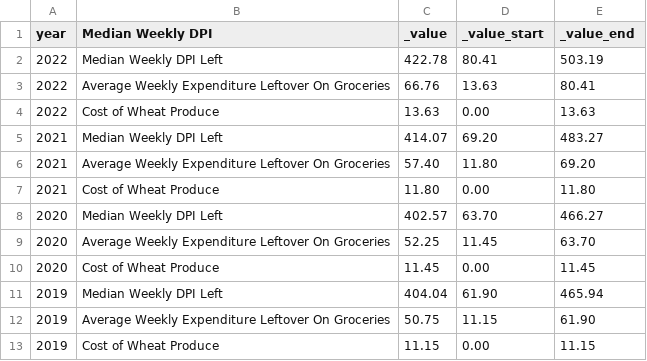
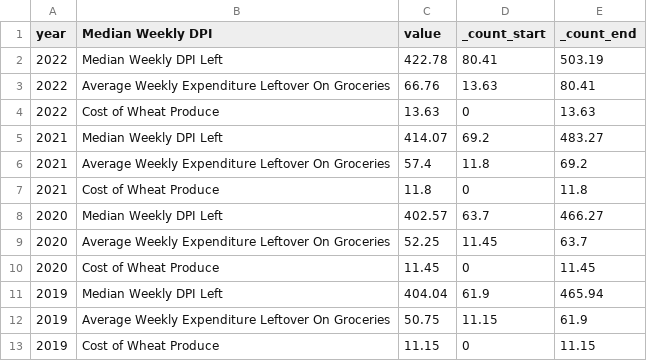
Before and after one commit to r-volo/r-volo.github.io, a CSV file: Bar Affordability2.csv, drawn as a sheet.

Commit message:
Add files via upload

```diff
--- a/Bar Affordability2.csv
+++ b/Bar Affordability2.csv
@@ -1,13 +1,13 @@
-year,Median Weekly DPI,_value,_value_start,_value_end
+year,Median Weekly DPI,value,_count_start,_count_end
 2022,Median Weekly DPI Left,422.78,80.41,503.19
 2022,Average Weekly Expenditure Leftover On Groceries,66.76,13.63,80.41
-2022,Cost of Wheat Produce,13.63,0.00,13.63
-2021,Median Weekly DPI Left,414.07,69.20,483.27
-2021,Average Weekly Expenditure Leftover On Groceries,57.40,11.80,69.20
-2021,Cost of Wheat Produce,11.80,0.00,11.80
-2020,Median Weekly DPI Left,402.57,63.70,466.27
-2020,Average Weekly Expenditure Leftover On Groceries,52.25,11.45,63.70
-2020,Cost of Wheat Produce,11.45,0.00,11.45
-2019,Median Weekly DPI Left,404.04,61.90,465.94
-2019,Average Weekly Expenditure Leftover On Groceries,50.75,11.15,61.90
-2019,Cost of Wheat Produce,11.15,0.00,11.15
+2022,Cost of Wheat Produce,13.63,0,13.63
+2021,Median Weekly DPI Left,414.07,69.2,483.27
+2021,Average Weekly Expenditure Leftover On Groceries,57.4,11.8,69.2
+2021,Cost of Wheat Produce,11.8,0,11.8
+2020,Median Weekly DPI Left,402.57,63.7,466.27
+2020,Average Weekly Expenditure Leftover On Groceries,52.25,11.45,63.7
+2020,Cost of Wheat Produce,11.45,0,11.45
+2019,Median Weekly DPI Left,404.04,61.9,465.94
+2019,Average Weekly Expenditure Leftover On Groceries,50.75,11.15,61.9
+2019,Cost of Wheat Produce,11.15,0,11.15
```
